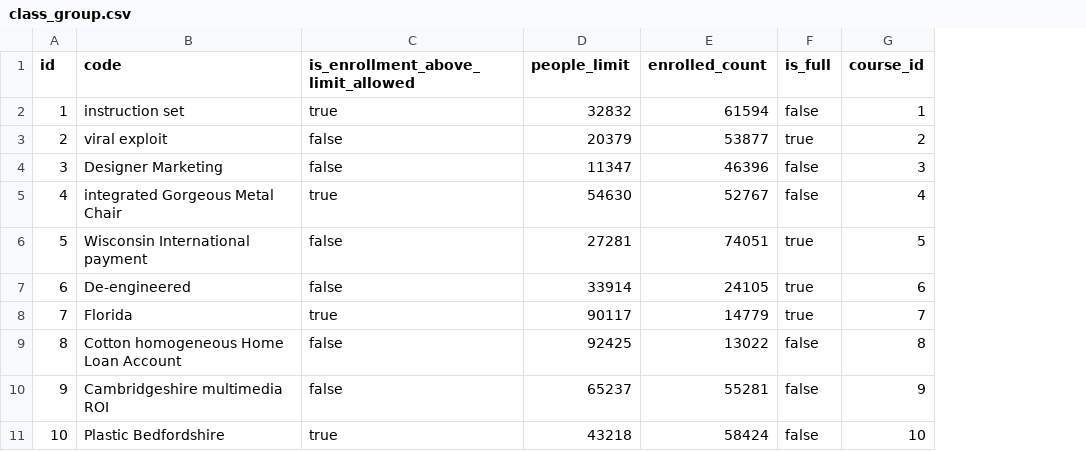
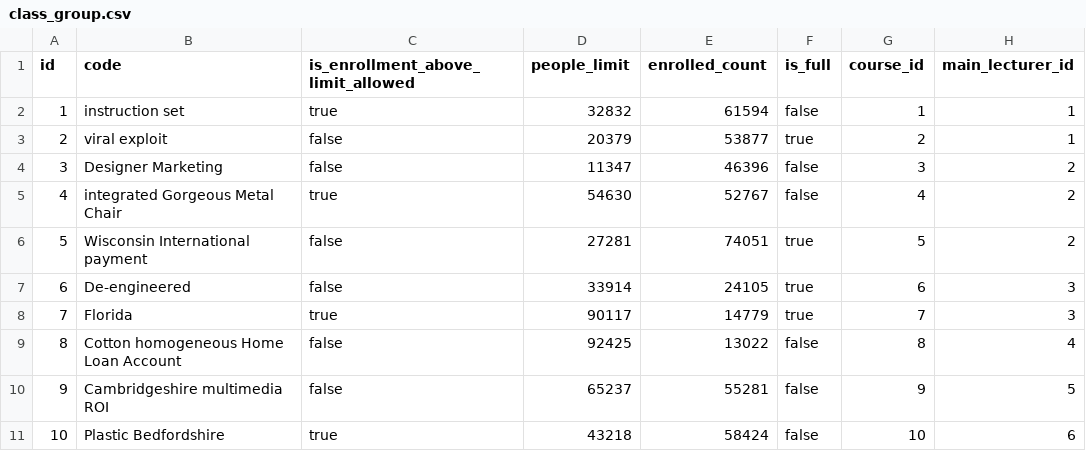
Before and after one commit to radiator0/psi-enrollments, a CSV file: src/main/resources/config/liquibase/fake-data/class_group.csv, drawn as a sheet; the diff names each change by its address in the sheet, - before the commit and + after, or states it on an @@ line.

```diff
--- a/src/main/resources/config/liquibase/fake-data/class_group.csv
+++ b/src/main/resources/config/liquibase/fake-data/class_group.csv
+column H (main_lecturer_id), rows 2-11: 1 | 1 | 2 | 2 | 2 | 3 | 3 | 4 | 5 | 6
```
Also changed, not shown: src/main/resources/config/liquibase/data/user.csv, src/main/resources/config/liquibase/fake-data/class_unit.csv, 23 other files.
